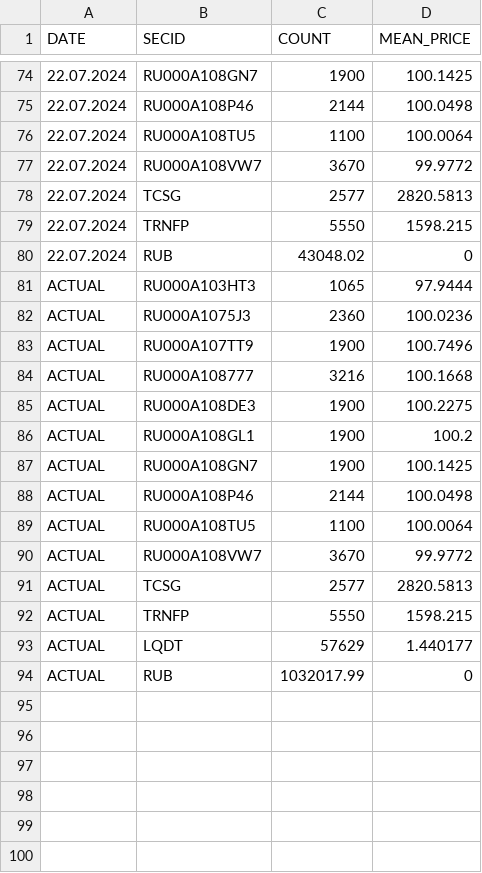
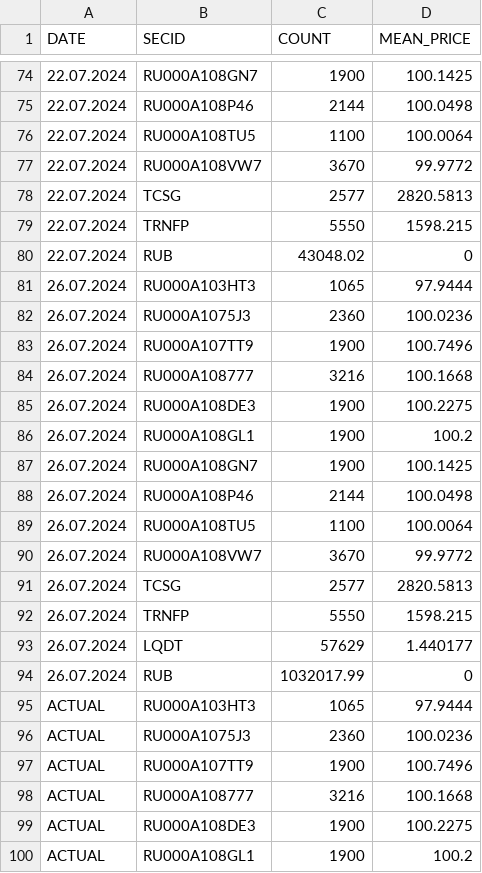
Before and after one commit to KaigorodovTuskul/portfolio, a CSV file: 123.csv, drawn as a sheet; only a part is shown, gaps mark what is left out; the shorter side is filled out with more unchanged rows.

Commit message:
Update 123.csv

```diff
--- a/123.csv
+++ b/123.csv
@@ -80,2 +80,16 @@ DATE;SECID;COUNT;MEAN_PRICE
 22.07.2024;RUB;43048.02;0
+26.07.2024;RU000A103HT3;1065;97.9444
+26.07.2024;RU000A1075J3;2360;100.0236
+26.07.2024;RU000A107TT9;1900;100.7496
+26.07.2024;RU000A108777;3216;100.1668
+26.07.2024;RU000A108DE3;1900;100.2275
+26.07.2024;RU000A108GL1;1900;100.2
+26.07.2024;RU000A108GN7;1900;100.1425
+26.07.2024;RU000A108P46;2144;100.0498
+26.07.2024;RU000A108TU5;1100;100.0064
+26.07.2024;RU000A108VW7;3670;99.9772
+26.07.2024;TCSG;2577;2820.5813
+26.07.2024;TRNFP;5550;1598.215
+26.07.2024;LQDT;57629;1.440177
+26.07.2024;RUB;1032017.99;0
 ACTUAL;RU000A103HT3;1065;97.9444
```
